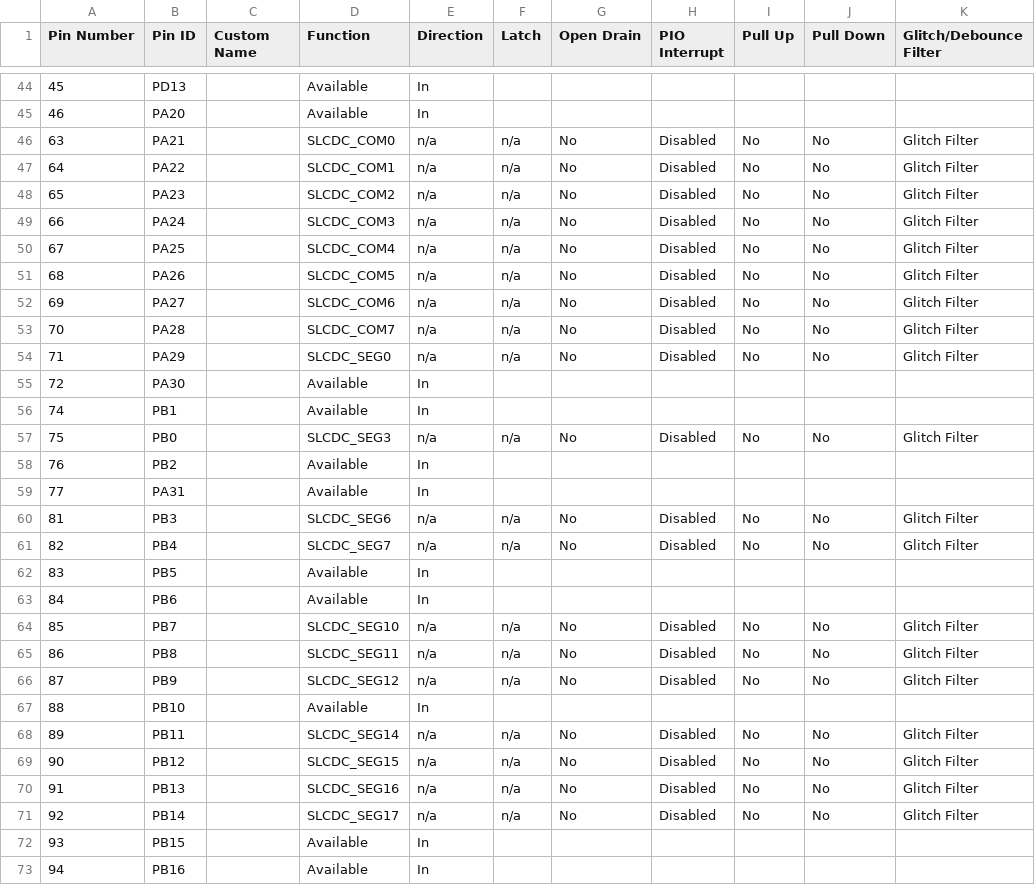
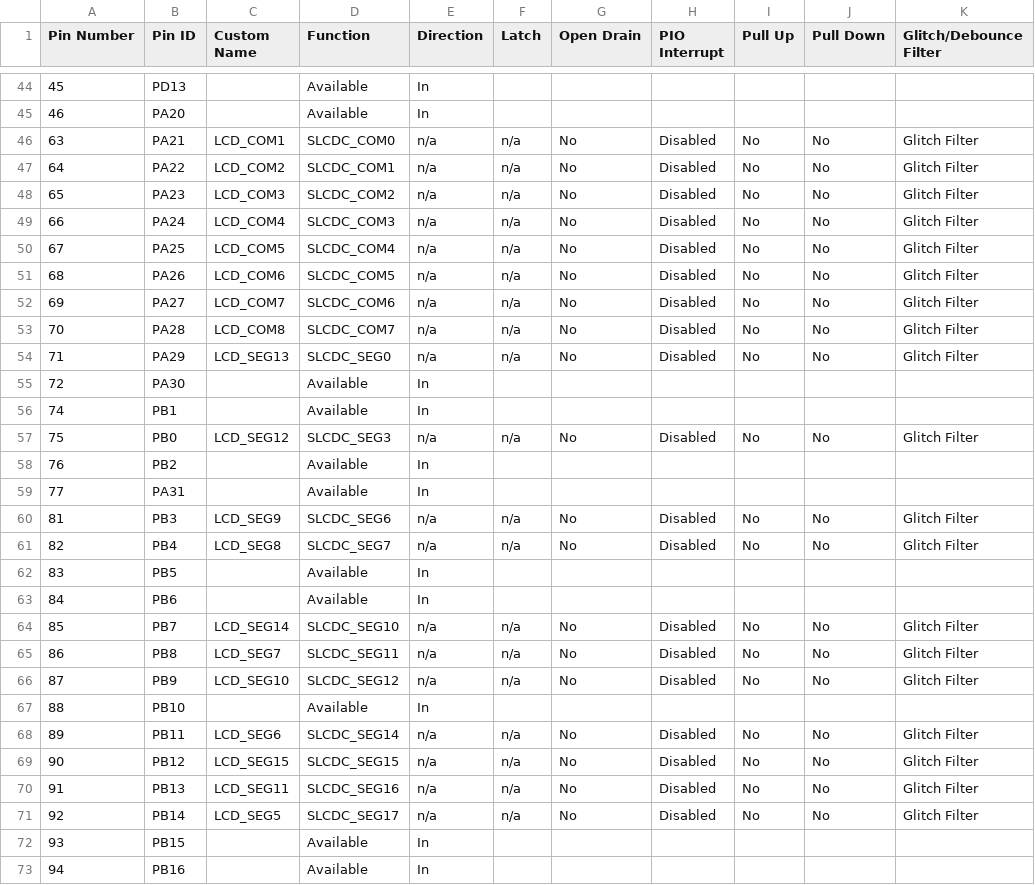
Before and after one commit to Microchip-MPLAB-Harmony/smartenergy_metrology, a CSV file: apps/metering_demo/firmware/src/config/pic32cxmtc_db/pin_configurations.csv, drawn as a sheet; only a part is shown, gaps mark what is left out; the diff covers the shown part only; the diff names each change by its address in the sheet, - before the commit and + after, or states it on an @@ line.

```diff
--- a/apps/metering_demo/firmware/src/config/pic32cxmtc_db/pin_configurations.csv
+++ b/apps/metering_demo/firmware/src/config/pic32cxmtc_db/pin_configurations.csv
-C46 (Custom Name): (empty)
+C46 (Custom Name): LCD_COM1
-C47 (Custom Name): (empty)
+C47 (Custom Name): LCD_COM2
-C48 (Custom Name): (empty)
+C48 (Custom Name): LCD_COM3
-C49 (Custom Name): (empty)
+C49 (Custom Name): LCD_COM4
-C50 (Custom Name): (empty)
+C50 (Custom Name): LCD_COM5
-C51 (Custom Name): (empty)
+C51 (Custom Name): LCD_COM6
-C52 (Custom Name): (empty)
+C52 (Custom Name): LCD_COM7
-C53 (Custom Name): (empty)
+C53 (Custom Name): LCD_COM8
-C54 (Custom Name): (empty)
+C54 (Custom Name): LCD_SEG13
-C57 (Custom Name): (empty)
+C57 (Custom Name): LCD_SEG12
-C60 (Custom Name): (empty)
+C60 (Custom Name): LCD_SEG9
-C61 (Custom Name): (empty)
+C61 (Custom Name): LCD_SEG8
-C64 (Custom Name): (empty)
+C64 (Custom Name): LCD_SEG14
-C65 (Custom Name): (empty)
+C65 (Custom Name): LCD_SEG7
-C66 (Custom Name): (empty)
+C66 (Custom Name): LCD_SEG10
-C68 (Custom Name): (empty)
+C68 (Custom Name): LCD_SEG6
-C69 (Custom Name): (empty)
+C69 (Custom Name): LCD_SEG15
-C70 (Custom Name): (empty)
+C70 (Custom Name): LCD_SEG11
-C71 (Custom Name): (empty)
+C71 (Custom Name): LCD_SEG5
```
Also changed, not shown: 22 edited cells elsewhere in this file, apps/metering_demo/firmware/src/config/pic32cxmtsh_db/pin_configurations.csv, apps/metering_demo_freertos/firmware/src/config/pic32cxmtc_db/pin_configurations.csv, 41 other files.
